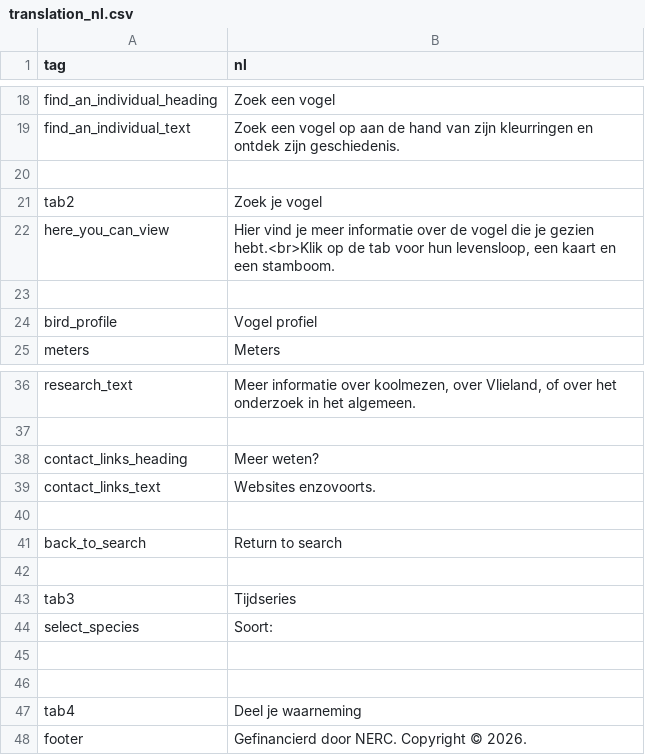
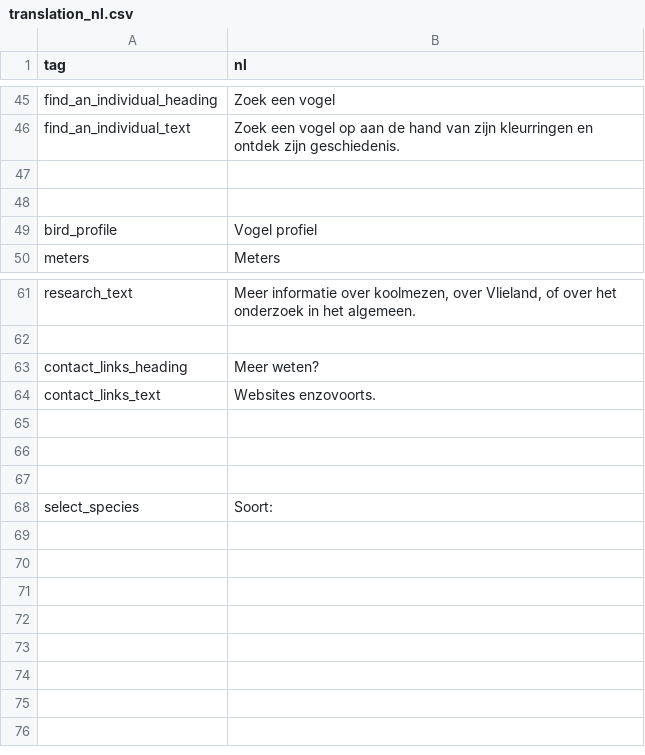
Before and after one commit to LifeLoveDeath/VlielandShiny, a CSV file: translation_data/translation_nl.csv, drawn as a sheet; only a part is shown, gaps mark what is left out; the diff covers the shown part only.

```diff
--- a/translation_data/translation_nl.csv
+++ b/translation_data/translation_nl.csv
@@ -20,4 +47,2 @@ find_an_individual_text, "Zoek een vogel op aan de hand van zijn kleurringen en
 
-tab2, "Zoek je vogel"
-here_you_can_view, "Hier vind je meer informatie over de vogel die je gezien hebt.<br>Klik op de tab voor hun levensloop, een kaart en een stamboom."
 
@@ -40,9 +65,4 @@ contact_links_text, "Websites enzovoorts."
 
-back_to_search, "Return to search"
-
-tab3, "Tijdseries"
-select_species, "Soort:"
 
 
-tab4, "Deel je waarneming"
-footer, "Gefinancierd door NERC. Copyright © 2026."
+select_species, "Soort:"
```
Also changed, not shown: 27 added rows elsewhere in this file, translation_data/translation_en.csv, 1 other file.
